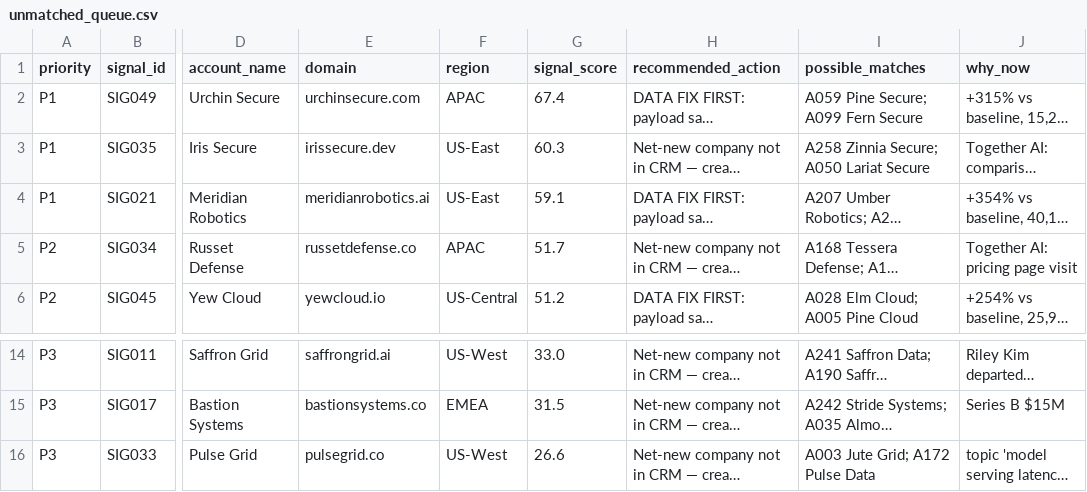
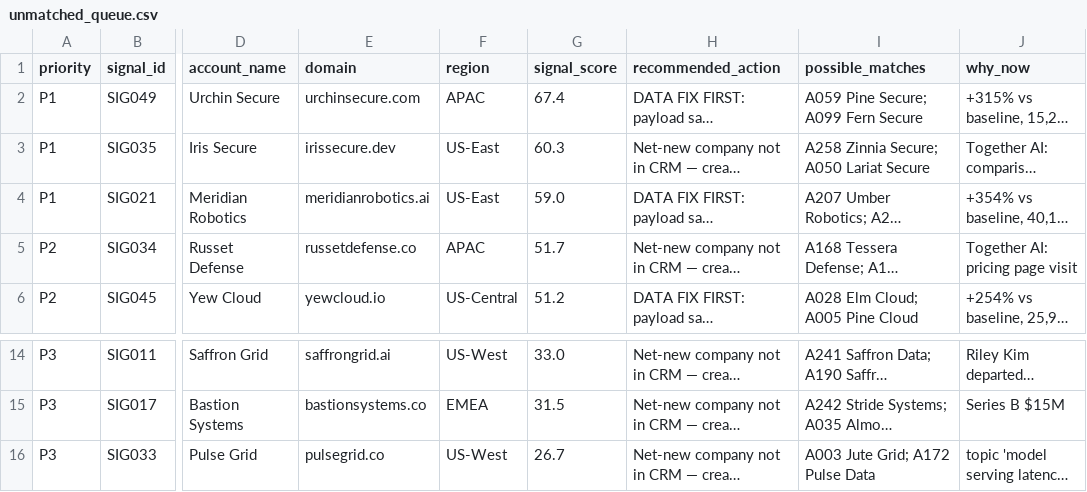
Before and after one commit to YangyiLi001/Fuse, a CSV file: output/unmatched_queue.csv, drawn as a sheet; only a part is shown, gaps mark what is left out; long unchanged cells end in …; the diff names each change by its address in the sheet, - before the commit and + after, or states it on an @@ line.

```diff
--- a/output/unmatched_queue.csv
+++ b/output/unmatched_queue.csv
-G4 (signal_score): 59.1
+G4 (signal_score): 59.0
-G16 (signal_score): 26.6
+G16 (signal_score): 26.7
```
Also changed, not shown: output/routes.csv, 14 other files.
